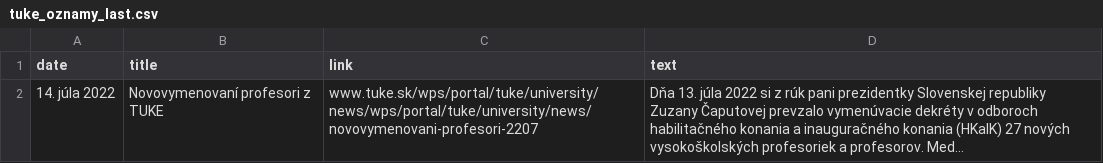
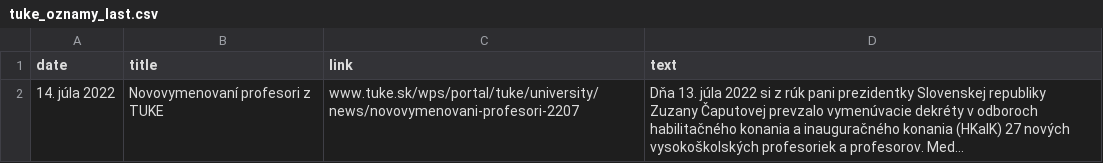
Before and after one commit to Isntalreadytakenusername/AktualityBot, a CSV file: aktuality_scrapers/tuke_oznamy_last.csv, drawn as a sheet; long unchanged cells end in …; the diff names each change by its address in the sheet, - before the commit and + after, or states it on an @@ line.

Commit message:
Removed images as links are rendered anyways

```diff
--- a/aktuality_scrapers/tuke_oznamy_last.csv
+++ b/aktuality_scrapers/tuke_oznamy_last.csv
-C2 (link): www.tuke.sk/wps/portal/tuke/university/news/wps/portal/tuke/university/news/novovymenovani-profesori-2207
+C2 (link): www.tuke.sk/wps/portal/tuke/university/news/novovymenovani-profesori-2207
```
Also changed, not shown: 2 other files.
